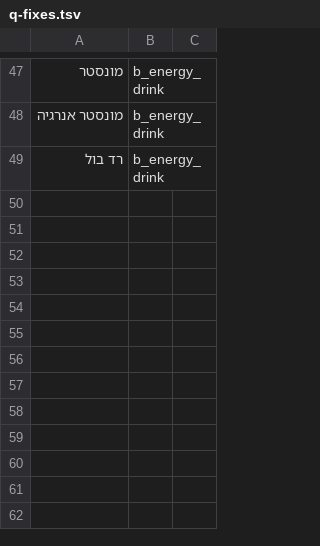
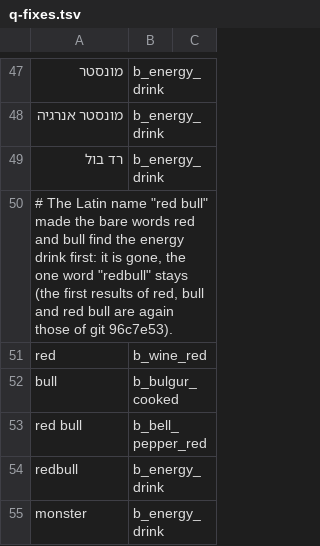
Before and after one commit to peleg2312/HealthCal, a TSV file: src/services/__fixtures__/q-fixes.tsv, drawn as a sheet; only a part is shown, gaps mark what is left out; the diff names each change by its address in the sheet, - before the commit and + after, or states it on an @@ line.

```diff
--- a/src/services/__fixtures__/q-fixes.tsv
+++ b/src/services/__fixtures__/q-fixes.tsv
+row 50: # The Latin name "red bull" made the bare words red and bull find the energy drink first: it is gone, the one word "redbull" stays (the first results of red, bull and red bull are again those of git 96c7e53).
+row 51: red | b_wine_red
+row 52: bull | b_bulgur_cooked
+row 53: red bull | b_bell_pepper_red
+row 54: redbull | b_energy_drink
+row 55: monster | b_energy_drink
```
Also changed, not shown: src/services/__fixtures__/english-more.tsv, 36 other files.
